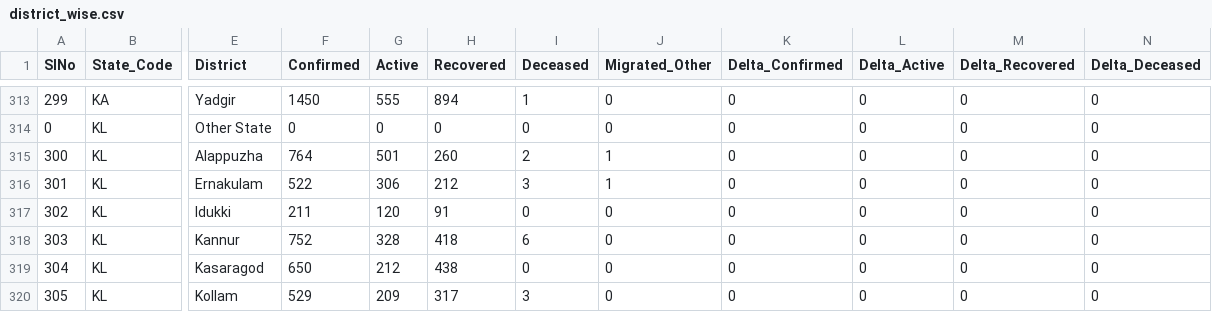
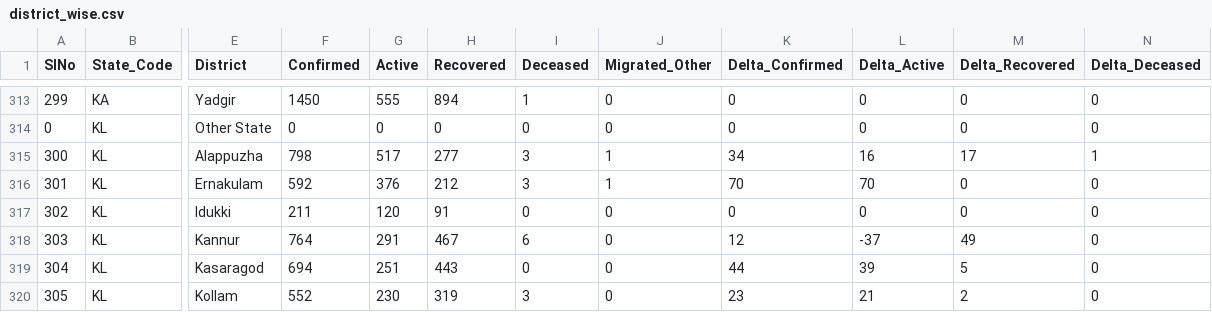
Before and after one commit to maaz619/api, a CSV file: csv/latest/district_wise.csv, drawn as a sheet; only a part is shown, gaps mark what is left out; the diff covers the shown part only; the diff names each change by its address in the sheet, - before the commit and + after, or states it on an @@ line.

```diff
--- a/csv/latest/district_wise.csv
+++ b/csv/latest/district_wise.csv
-F315 (Confirmed): 764
+F315 (Confirmed): 798
-G315 (Active): 501
+G315 (Active): 517
-H315 (Recovered): 260
+H315 (Recovered): 277
-I315 (Deceased): 2
+I315 (Deceased): 3
-K315 (Delta_Confirmed): 0
+K315 (Delta_Confirmed): 34
-L315 (Delta_Active): 0
+L315 (Delta_Active): 16
-M315 (Delta_Recovered): 0
+M315 (Delta_Recovered): 17
-N315 (Delta_Deceased): 0
+N315 (Delta_Deceased): 1
-F316 (Confirmed): 522
+F316 (Confirmed): 592
-G316 (Active): 306
+G316 (Active): 376
-K316 (Delta_Confirmed): 0
+K316 (Delta_Confirmed): 70
-L316 (Delta_Active): 0
+L316 (Delta_Active): 70
-F318 (Confirmed): 752
+F318 (Confirmed): 764
-G318 (Active): 328
+G318 (Active): 291
-H318 (Recovered): 418
+H318 (Recovered): 467
-K318 (Delta_Confirmed): 0
+K318 (Delta_Confirmed): 12
-L318 (Delta_Active): 0
+L318 (Delta_Active): -37
-M318 (Delta_Recovered): 0
+M318 (Delta_Recovered): 49
-F319 (Confirmed): 650
+F319 (Confirmed): 694
-G319 (Active): 212
+G319 (Active): 251
-H319 (Recovered): 438
+H319 (Recovered): 443
-K319 (Delta_Confirmed): 0
+K319 (Delta_Confirmed): 44
-L319 (Delta_Active): 0
+L319 (Delta_Active): 39
-M319 (Delta_Recovered): 0
+M319 (Delta_Recovered): 5
-F320 (Confirmed): 529
+F320 (Confirmed): 552
-G320 (Active): 209
+G320 (Active): 230
-H320 (Recovered): 317
+H320 (Recovered): 319
-K320 (Delta_Confirmed): 0
+K320 (Delta_Confirmed): 23
-L320 (Delta_Active): 0
+L320 (Delta_Active): 21
-M320 (Delta_Recovered): 0
+M320 (Delta_Recovered): 2
```
Also changed, not shown: 44 edited cells elsewhere in this file, csv/latest/case_time_series.csv, csv/latest/raw_data10.csv, 35 other files.
